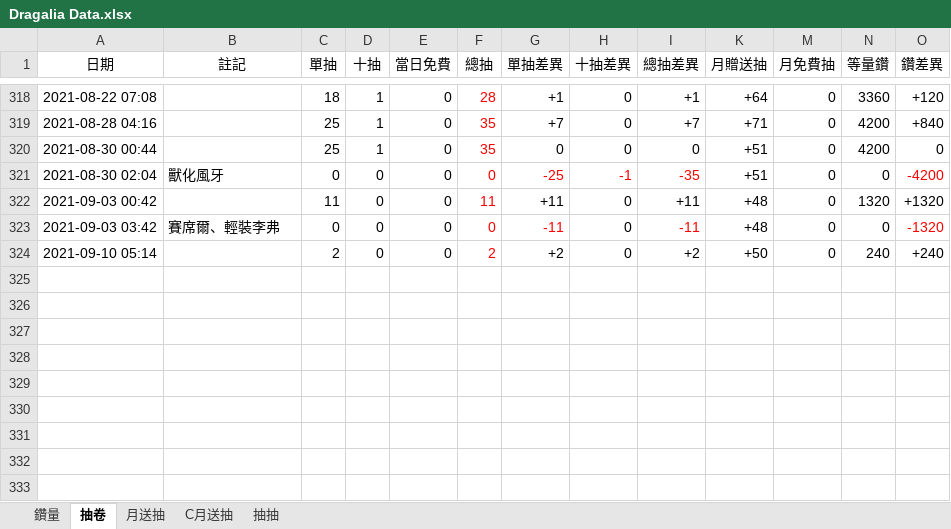
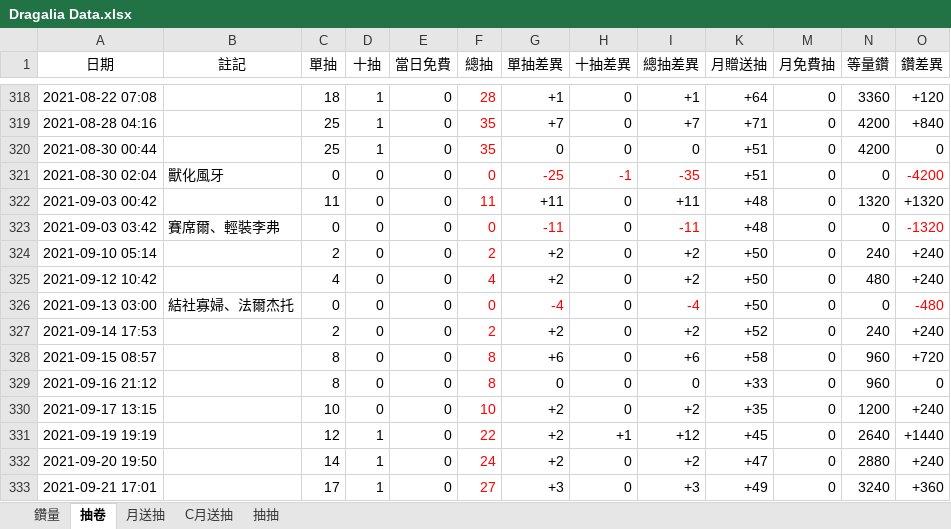
Before and after one commit to RaenonX-DL/dragalia-data-track, an Excel workbook: Dragalia Data.xlsx, sheet 抽卷, drawn as a sheet; only a part is shown, gaps mark what is left out; values as stored, in another font and other column widths than the file's, no borders; the diff names each change by its address in the sheet, - before the commit and + after, or states it on an @@ line.

```diff
--- a/Dragalia Data.xlsx (sheet 抽卷)
+++ b/Dragalia Data.xlsx (sheet 抽卷)
+row 325: 2021-09-12 10:42 |  | 4 | 0 | 0 | 4 | +2 | 0 | +2 | +50 | 0 | 480 | +240
+row 326: 2021-09-13 03:00 | 結社寡婦、法爾杰托 | 0 | 0 | 0 | 0 | -4 | 0 | -4 | +50 | 0 | 0 | -480
+row 327: 2021-09-14 17:53 |  | 2 | 0 | 0 | 2 | +2 | 0 | +2 | +52 | 0 | 240 | +240
+row 328: 2021-09-15 08:57 |  | 8 | 0 | 0 | 8 | +6 | 0 | +6 | +58 | 0 | 960 | +720
+row 329: 2021-09-16 21:12 |  | 8 | 0 | 0 | 8 | 0 | 0 | 0 | +33 | 0 | 960 | 0
+row 330: 2021-09-17 13:15 |  | 10 | 0 | 0 | 10 | +2 | 0 | +2 | +35 | 0 | 1200 | +240
+row 331: 2021-09-19 19:19 |  | 12 | 1 | 0 | 22 | +2 | +1 | +12 | +45 | 0 | 2640 | +1440
+row 332: 2021-09-20 19:50 |  | 14 | 1 | 0 | 24 | +2 | 0 | +2 | +47 | 0 | 2880 | +240
+row 333: 2021-09-21 17:01 |  | 17 | 1 | 0 | 27 | +3 | 0 | +3 | +49 | 0 | 3240 | +360
```
Also changed, not shown: sheet 鑽量, sheet 月送抽, sheet 抽抽, hidden cells, charts or pictures, Brainstorm.xlsx, 1 other file.
